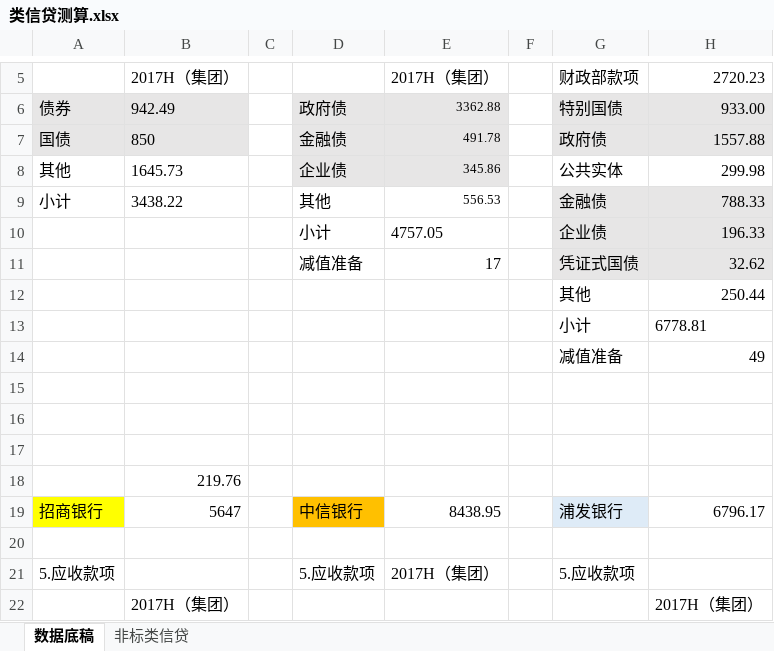
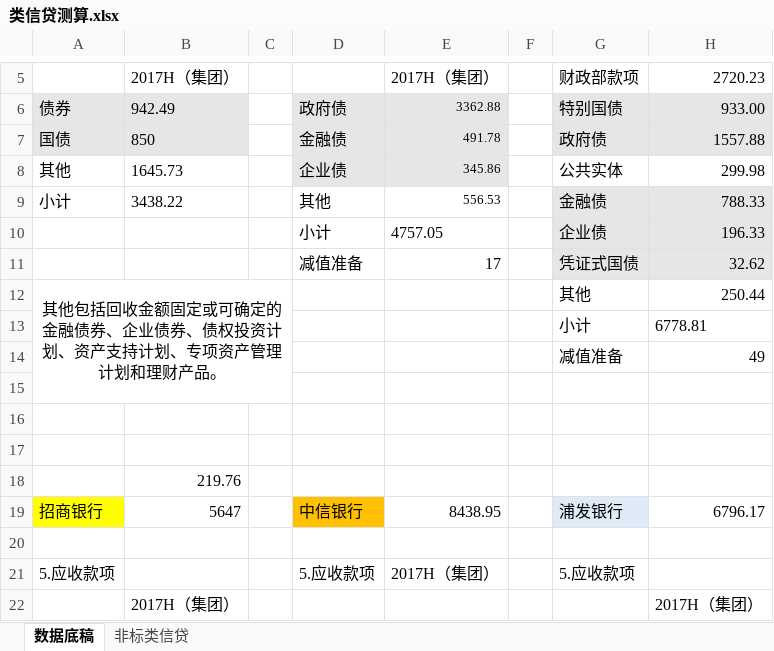
Before and after one commit to SoochowSecurityBank/SCCBank, an Excel workbook: 类信贷测算/类信贷测算.xlsx, sheet 数据底稿, drawn as a sheet; only a part is shown, gaps mark what is left out; values as stored, in another font and other column widths than the file's, no borders; the diff names each change by its address in the sheet, - before the commit and + after, or states it on an @@ line.

```diff
--- a/类信贷测算/类信贷测算.xlsx (sheet 数据底稿)
+++ b/类信贷测算/类信贷测算.xlsx (sheet 数据底稿)
-A12: (empty)
+A12: 其他包括回收金额固定或可确定的金融债券、企业债券、债权投资计划、资产支持计划、专项资产管理计划和理财产品。
+A12:C15 merged
```
Also changed, not shown: sheet 非标类信贷, 2 other files.
